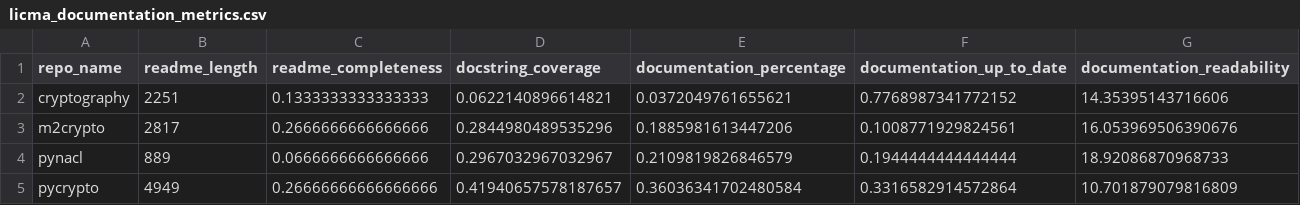
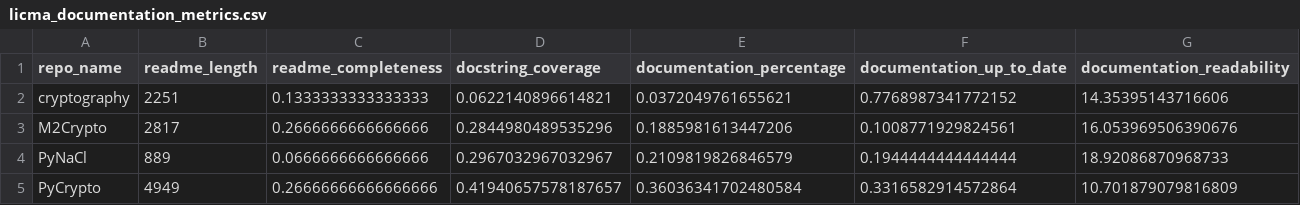
Before and after one commit to qwerltaz/lucerna, a CSV file: data/licma_documentation_metrics.csv, drawn as a sheet.

Commit message:
licma doc metrics csv: fix capitalisation

```diff
--- a/data/licma_documentation_metrics.csv
+++ b/data/licma_documentation_metrics.csv
@@ -2,4 +2,4 @@ repo_name,readme_length,readme_completeness,docstring_coverage,documentation_per
 cryptography,2251,0.1333333333333333,0.0622140896614821,0.0372049761655621,0.7768987341772152,14.35395143716606
-m2crypto,2817,0.2666666666666666,0.2844980489535296,0.1885981613447206,0.1008771929824561,16.053969506390676
-pynacl,889,0.0666666666666666,0.2967032967032967,0.2109819826846579,0.1944444444444444,18.92086870968733
-pycrypto,4949,0.26666666666666666,0.41940657578187657,0.36036341702480584,0.3316582914572864,10.701879079816809
+M2Crypto,2817,0.2666666666666666,0.2844980489535296,0.1885981613447206,0.1008771929824561,16.053969506390676
+PyNaCl,889,0.0666666666666666,0.2967032967032967,0.2109819826846579,0.1944444444444444,18.92086870968733
+PyCrypto,4949,0.26666666666666666,0.41940657578187657,0.36036341702480584,0.3316582914572864,10.701879079816809
```
